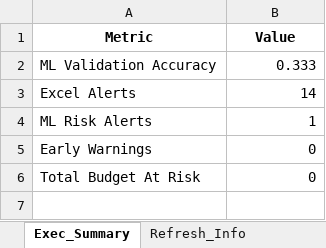
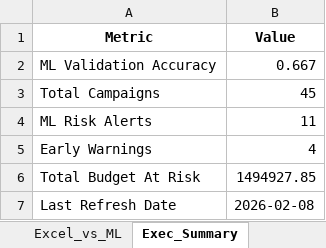
Before and after one commit to nikkumar12/pacing-dashboard, an Excel workbook: PaceSmart_ML_vs_Excel_Output.xlsx, sheet Exec_Summary, drawn as a sheet; values as stored, in another font and other column widths than the file's, no borders; removed rows and columns are numbered as before the commit, all else as after; the diff names each change by its address in the sheet, - before the commit and + after, or states it on an @@ line.

```diff
--- a/PaceSmart_ML_vs_Excel_Output.xlsx (sheet Exec_Summary)
+++ b/PaceSmart_ML_vs_Excel_Output.xlsx (sheet Exec_Summary)
-sheet tab: Refresh_Info
-B2 (Value): 0.333
+B2 (Value): 0.667
-row 3: Excel Alerts | 14
+row 3: Total Campaigns | 45
-B4 (Value): 1
+B4 (Value): 11
-B5 (Value): 0
+B5 (Value): 4
-B6 (Value): 0
+B6 (Value): 1494927.85
+row 7: Last Refresh Date | 2026-02-08
```
Also changed, not shown: sheet Excel_vs_ML, other sheet tabs, 1 other file.
